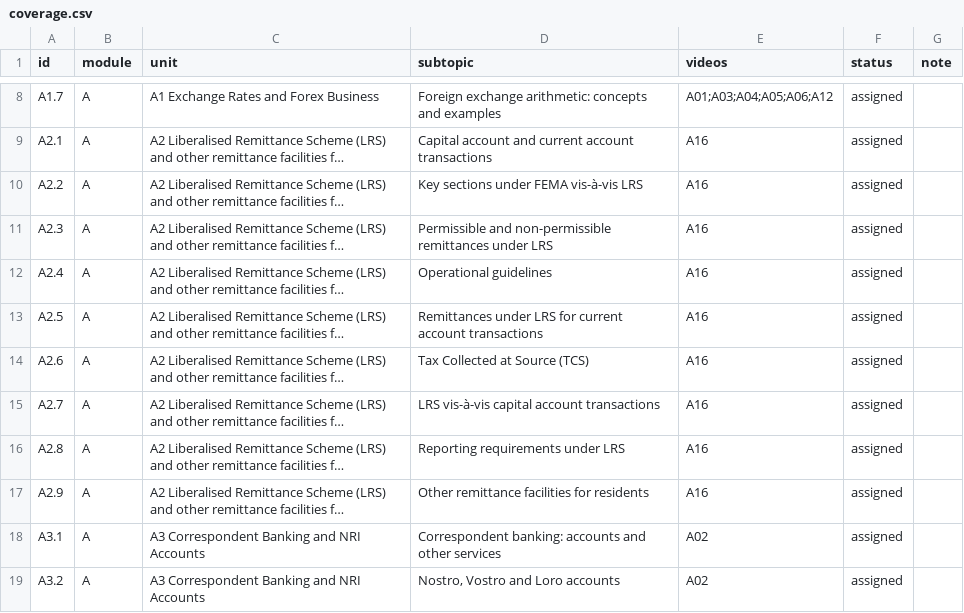
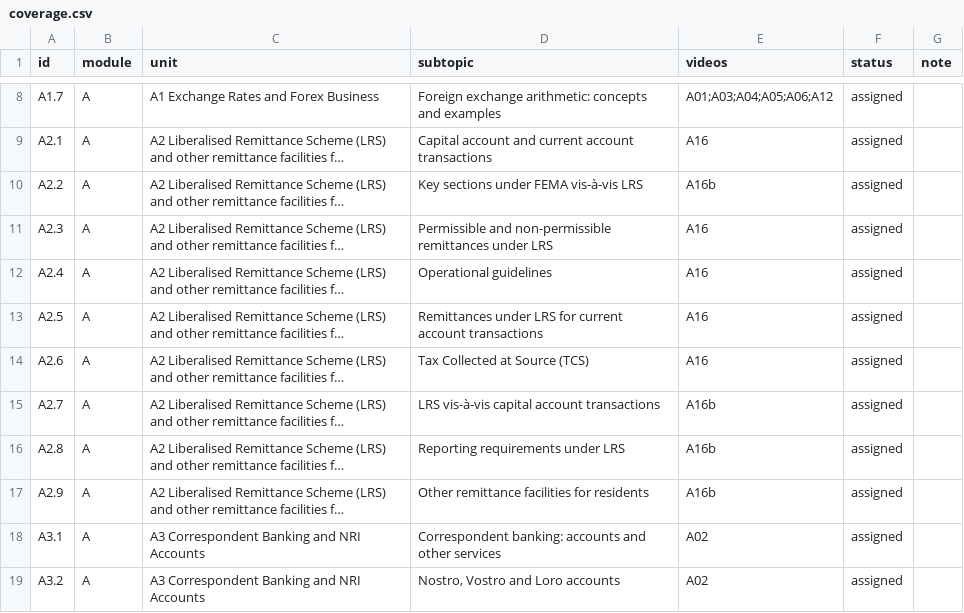
Before and after one commit to mkmk749278/CAIIB, a CSV file: research/bfm/coverage.csv, drawn as a sheet; only a part is shown, gaps mark what is left out; long unchanged cells end in …; the diff names each change by its address in the sheet, - before the commit and + after, or states it on an @@ line.

```diff
--- a/research/bfm/coverage.csv
+++ b/research/bfm/coverage.csv
-E10 (videos): A16
+E10 (videos): A16b
-E15:E17 (videos): A16
+E15:E17 (videos): A16b
```
Also changed, not shown: 15 other files.
